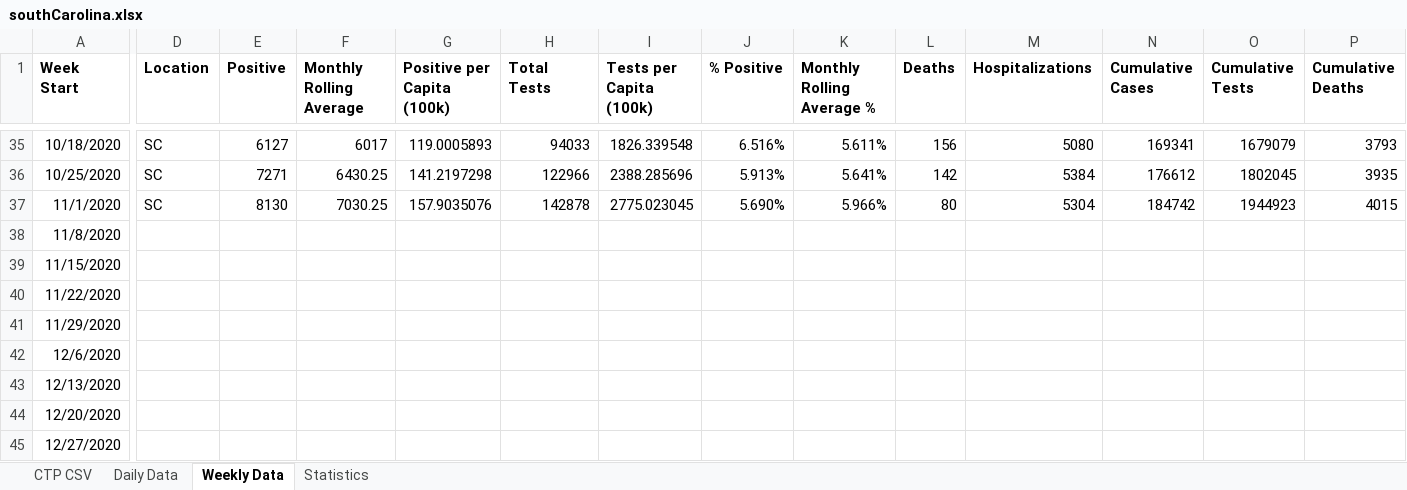
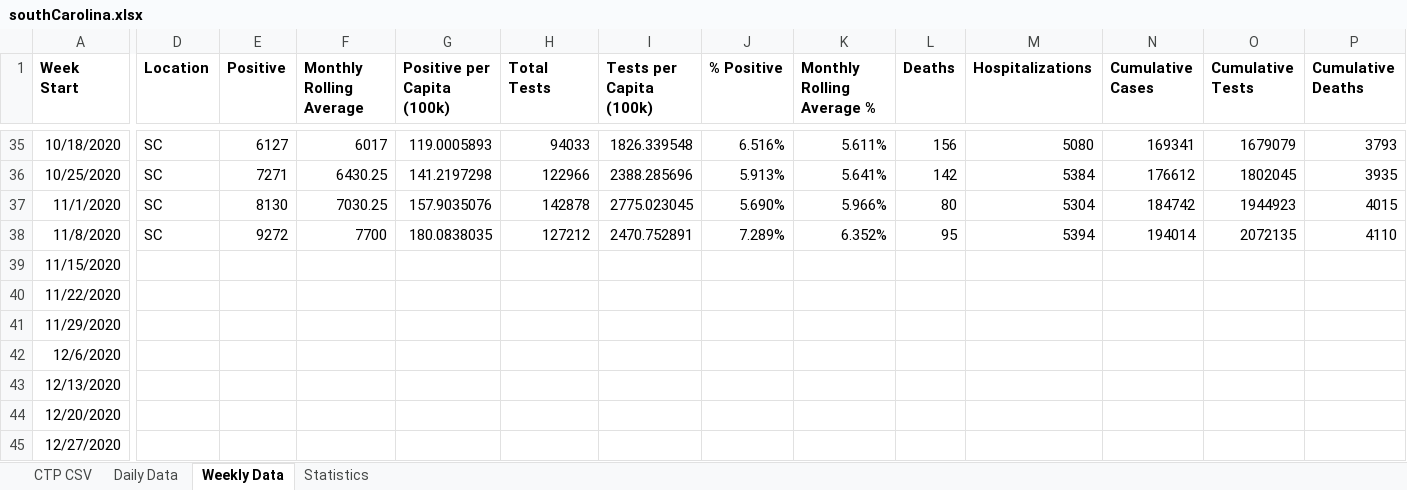
Before and after one commit to davidferrara23/ttn-clemson-covid-data, an Excel workbook: southCarolina.xlsx, sheet Weekly Data, drawn as a sheet; only a part is shown, gaps mark what is left out; values as stored, in another font and other column widths than the file's, no borders; the diff covers the shown part only; the diff names each change by its address in the sheet, - before the commit and + after, or states it on an @@ line.

Commit message:
Update data and verify historical data for accuracy

```diff
--- a/southCarolina.xlsx (sheet Weekly Data)
+++ b/southCarolina.xlsx (sheet Weekly Data)
-D38 (Location): (empty)
+D38 (Location): SC
-E38 (Positive): (empty)
+E38 (Positive): 9272
-F38 (Monthly Rolling Average): (empty)
+F38 (Monthly Rolling Average): 7700
-G38 (Positive per Capita (100k)): (empty)
+G38 (Positive per Capita (100k)): 180.0838035
-H38 (Total Tests): (empty)
+H38 (Total Tests): 127212
-I38 (Tests per Capita (100k)): (empty)
+I38 (Tests per Capita (100k)): 2470.752891
-J38 (% Positive): (empty)
+J38 (% Positive): 7.289%
-K38 (Monthly Rolling Average %): (empty)
+K38 (Monthly Rolling Average %): 6.352%
-L38 (Deaths): (empty)
+L38 (Deaths): 95
-M38 (Hospitalizations): (empty)
+M38 (Hospitalizations): 5394
-N38 (Cumulative Cases): (empty)
+N38 (Cumulative Cases): 194014
-O38 (Cumulative Tests): (empty)
+O38 (Cumulative Tests): 2072135
-P38 (Cumulative Deaths): (empty)
+P38 (Cumulative Deaths): 4110
```
Also changed, not shown: 1 edited cell elsewhere in this sheet, sheet CTP CSV, sheet Daily Data, andersonCountySC.xlsx, clemsonDashboard.xlsx, 2 other files.
